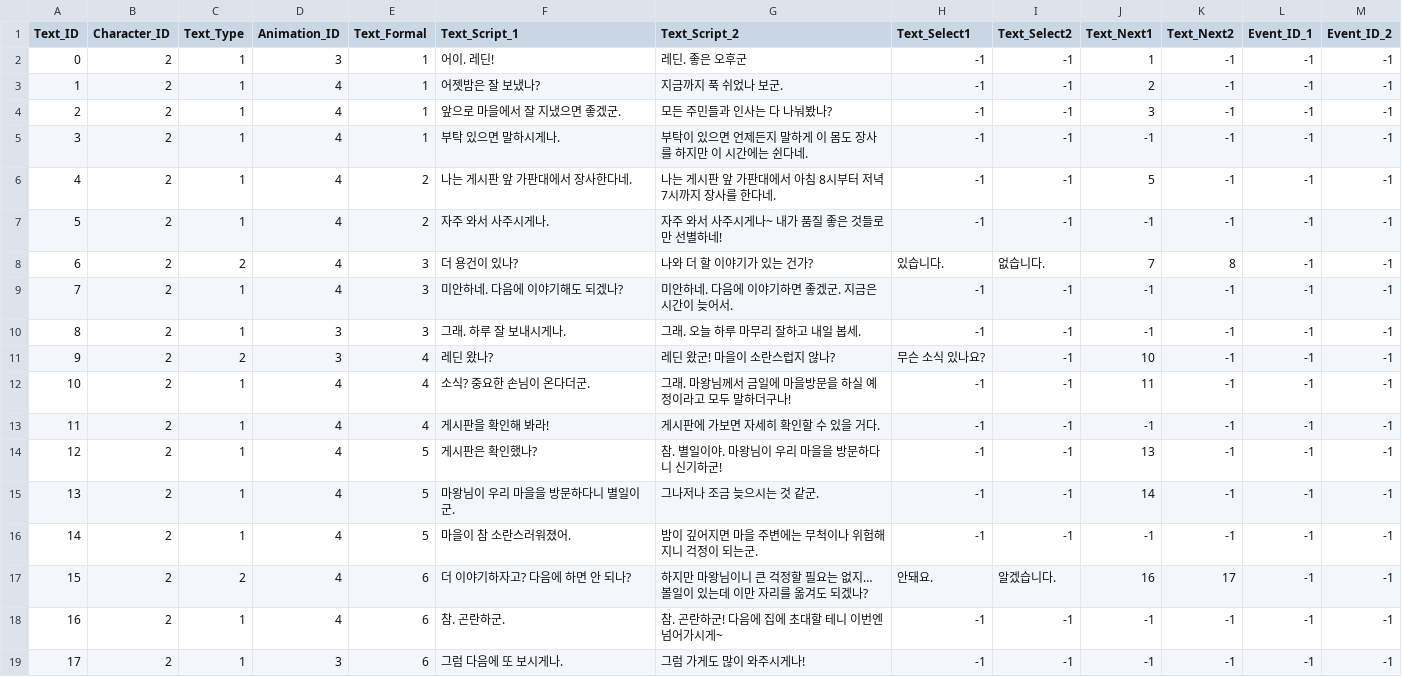
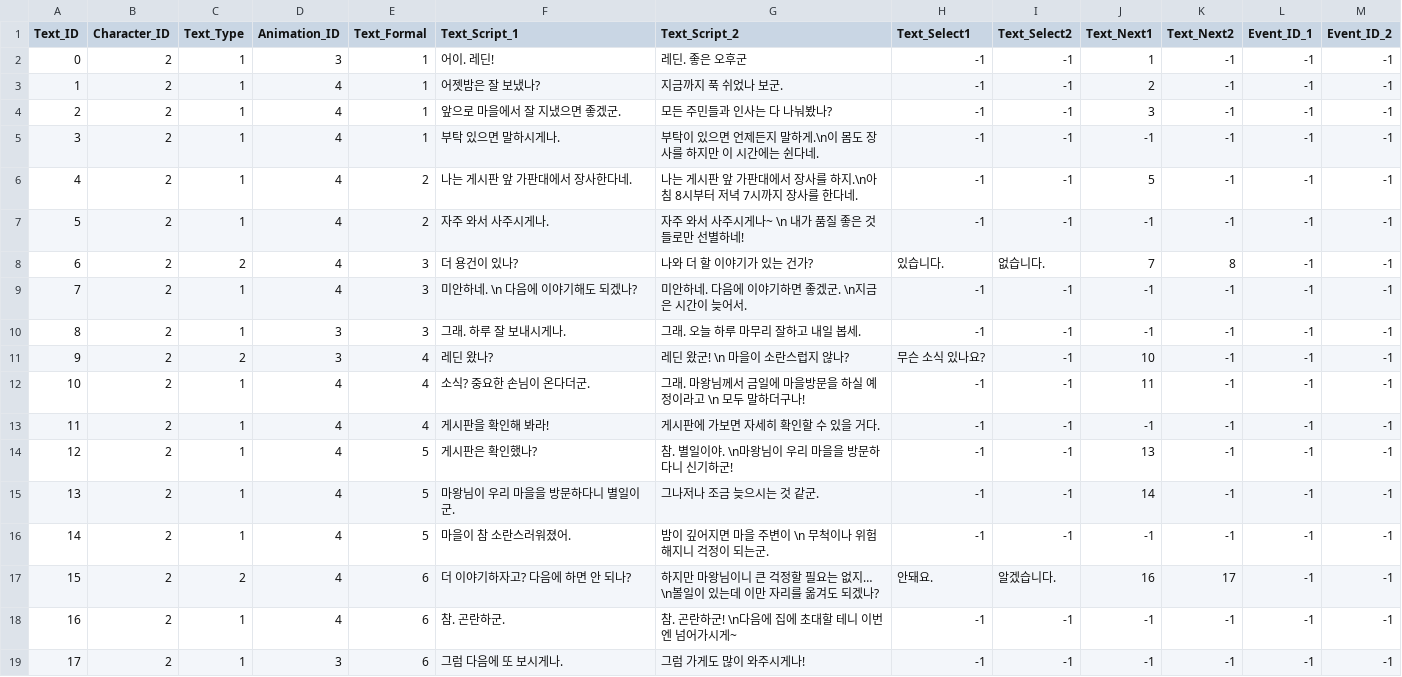
Before and after one commit to SuperElectronBrain/ThunderJack_ProjectMIS, a CSV file: Assets/Resources/DataSheet/Beil_Text_Master.csv, drawn as a sheet.

```diff
--- a/Assets/Resources/DataSheet/Beil_Text_Master.csv
+++ b/Assets/Resources/DataSheet/Beil_Text_Master.csv
@@ -4,16 +4,16 @@
 2,2,1,4,1,앞으로 마을에서 잘 지냈으면 좋겠군.,모든 주민들과 인사는 다 나눠봤나?,-1,-1,3,-1,-1,-1
-3,2,1,4,1,부탁 있으면 말하시게나.,부탁이 있으면 언제든지 말하게 이 몸도 장사를 하지만 이 시간에는 쉰다네.,-1,-1,-1,-1,-1,-1
-4,2,1,4,2,나는 게시판 앞 가판대에서 장사한다네.,나는 게시판 앞 가판대에서 아침 8시부터 저녁 7시까지 장사를 한다네.,-1,-1,5,-1,-1,-1
-5,2,1,4,2,자주 와서 사주시게나.,자주 와서 사주시게나~ 내가 품질 좋은 것들로만 선별하네!,-1,-1,-1,-1,-1,-1
+3,2,1,4,1,부탁 있으면 말하시게나.,부탁이 있으면 언제든지 말하게.\n이 몸도 장사를 하지만 이 시간에는 쉰다네.,-1,-1,-1,-1,-1,-1
+4,2,1,4,2,나는 게시판 앞 가판대에서 장사한다네.,나는 게시판 앞 가판대에서 장사를 하지.\n아침 8시부터 저녁 7시까지 장사를 한다네.,-1,-1,5,-1,-1,-1
+5,2,1,4,2,자주 와서 사주시게나.,자주 와서 사주시게나~ \n 내가 품질 좋은 것들로만 선별하네!,-1,-1,-1,-1,-1,-1
 6,2,2,4,3,더 용건이 있나?,나와 더 할 이야기가 있는 건가?,있습니다.,없습니다.,7,8,-1,-1
-7,2,1,4,3,미안하네. 다음에 이야기해도 되겠나?,미안하네. 다음에 이야기하면 좋겠군. 지금은 시간이 늦어서.,-1,-1,-1,-1,-1,-1
+7,2,1,4,3,미안하네. \n 다음에 이야기해도 되겠나?,미안하네. 다음에 이야기하면 좋겠군. \n지금은 시간이 늦어서.,-1,-1,-1,-1,-1,-1
 8,2,1,3,3,그래. 하루 잘 보내시게나.,그래. 오늘 하루 마무리 잘하고 내일 봅세.,-1,-1,-1,-1,-1,-1
-9,2,2,3,4,레딘 왔나?,레딘 왔군! 마을이 소란스럽지 않나?,무슨 소식 있나요?,-1,10,-1,-1,-1
-10,2,1,4,4,소식? 중요한 손님이 온다더군.,그래. 마왕님께서 금일에 마을방문을 하실 예정이라고 모두 말하더구나!,-1,-1,11,-1,-1,-1
+9,2,2,3,4,레딘 왔나?,레딘 왔군! \n 마을이 소란스럽지 않나?,무슨 소식 있나요?,-1,10,-1,-1,-1
+10,2,1,4,4,소식? 중요한 손님이 온다더군.,그래. 마왕님께서 금일에 마을방문을 하실 예정이라고 \n 모두 말하더구나!,-1,-1,11,-1,-1,-1
 11,2,1,4,4,게시판을 확인해 봐라!,게시판에 가보면 자세히 확인할 수 있을 거다.,-1,-1,-1,-1,-1,-1
-12,2,1,4,5,게시판은 확인했나?,참. 별일이야. 마왕님이 우리 마을을 방문하다니 신기하군!,-1,-1,13,-1,-1,-1
+12,2,1,4,5,게시판은 확인했나?,참. 별일이야. \n마왕님이 우리 마을을 방문하다니 신기하군!,-1,-1,13,-1,-1,-1
 13,2,1,4,5,마왕님이 우리 마을을 방문하다니 별일이군.,그나저나 조금 늦으시는 것 같군.,-1,-1,14,-1,-1,-1
-14,2,1,4,5,마을이 참 소란스러워졌어.,밤이 깊어지면 마을 주변에는 무척이나 위험해지니 걱정이 되는군.,-1,-1,-1,-1,-1,-1
-15,2,2,4,6,더 이야기하자고? 다음에 하면 안 되나?,하지만 마왕님이니 큰 걱정할 필요는 없지… 볼일이 있는데 이만 자리를 옮겨도 되겠나?,안돼요.,알겠습니다.,16,17,-1,-1
-16,2,1,4,6,참. 곤란하군.,참. 곤란하군! 다음에 집에 초대할 테니 이번엔 넘어가시게~,-1,-1,-1,-1,-1,-1
+14,2,1,4,5,마을이 참 소란스러워졌어.,밤이 깊어지면 마을 주변이 \n 무척이나 위험해지니 걱정이 되는군.,-1,-1,-1,-1,-1,-1
+15,2,2,4,6,더 이야기하자고? 다음에 하면 안 되나?,하지만 마왕님이니 큰 걱정할 필요는 없지… \n볼일이 있는데 이만 자리를 옮겨도 되겠나?,안돼요.,알겠습니다.,16,17,-1,-1
+16,2,1,4,6,참. 곤란하군.,참. 곤란하군! \n다음에 집에 초대할 테니 이번엔 넘어가시게~,-1,-1,-1,-1,-1,-1
 17,2,1,3,6,그럼 다음에 또 보시게나.,그럼 가게도 많이 와주시게나!,-1,-1,-1,-1,-1,-1
```
Also changed, not shown: Assets/DataTable Update/Beil_Text_Master.csv, Assets/Resources/DataSheet/Dokan_Text_Master.csv, 4 other files.
